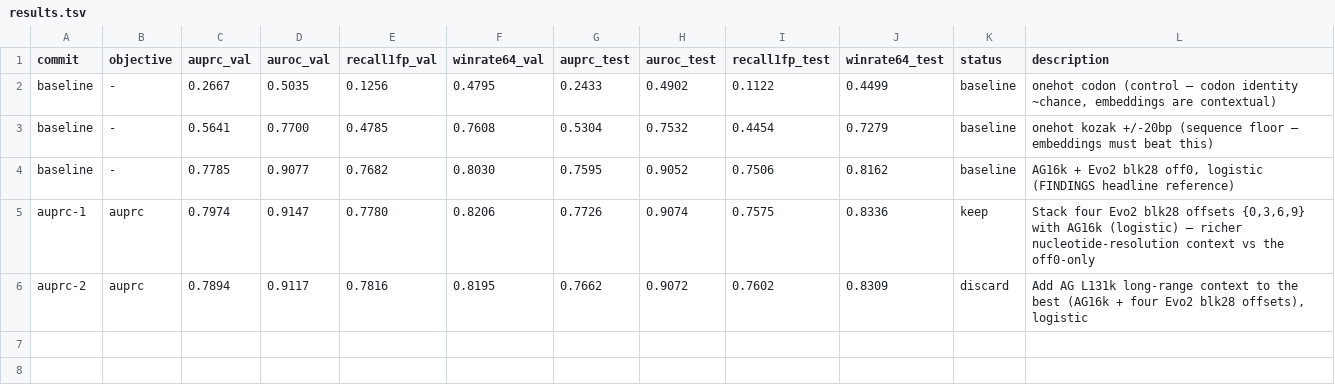
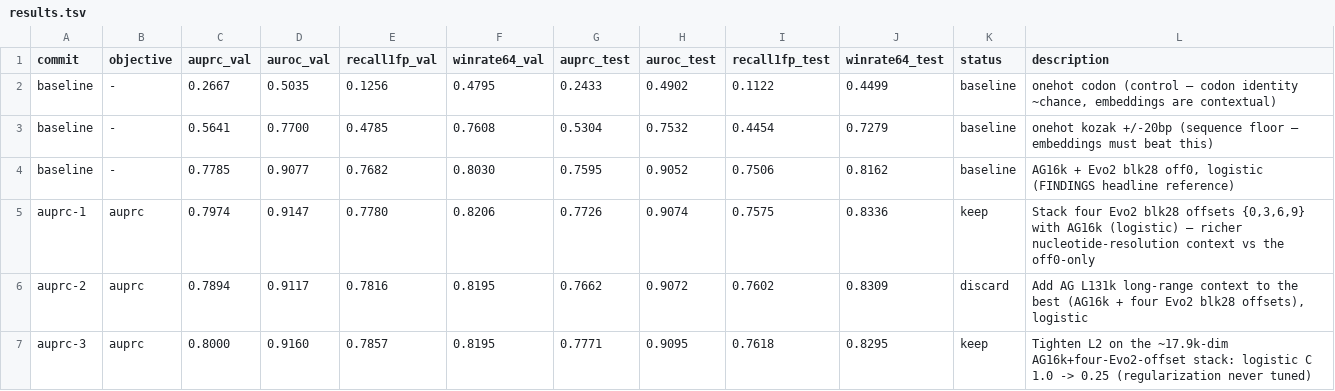
Before and after one commit to cheeseman-lab/tisiago, a TSV file: autoresearch/results.tsv, drawn as a sheet; the diff names each change by its address in the sheet, - before the commit and + after, or states it on an @@ line.

Commit message:
[auprc] keep i3 obj=0.8000 (bar=0.7974): Tighten L2 on the ~17.9k-dim AG16k+four-Evo2-offset stack: logistic C 1.0 -> 0.25 (regularization never tuned)

```diff
--- a/autoresearch/results.tsv
+++ b/autoresearch/results.tsv
+row 7: auprc-3 | auprc | 0.8000 | 0.9160 | 0.7857 | 0.8195 | 0.7771 | 0.9095 | 0.7618 | 0.8295 | keep | Tighten L2 on the ~17.9k-dim AG16k+four-Evo2-offset stack: logistic C 1.0 -> 0.25 (regularization never tuned)
```
Also changed, not shown: 1 other file.
